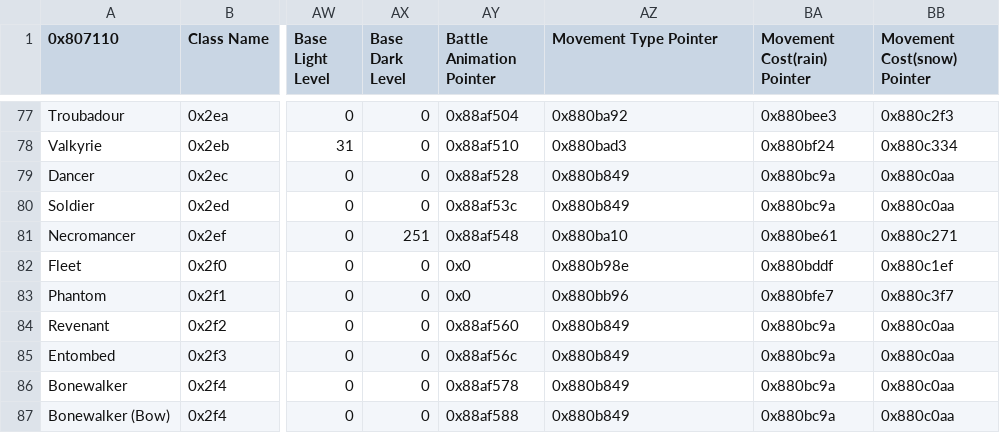
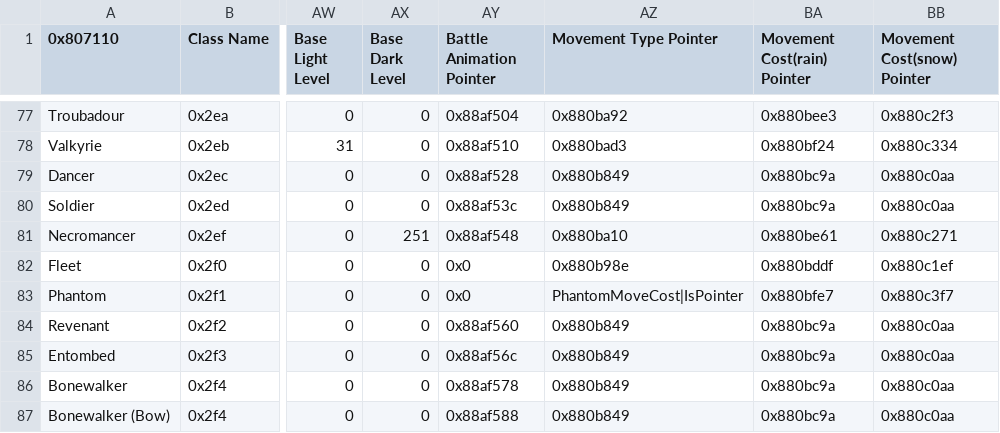
Before and after one commit to LNB2017/Tower-Defense-II, a CSV file: Tables/FE8 Nightmare modules/Class & Character editors/FE8 Class Editor.csv, drawn as a sheet; only a part is shown, gaps mark what is left out; the diff names each change by its address in the sheet, - before the commit and + after, or states it on an @@ line.

Commit message:
phantoms
added the ability to summon multiple phantoms, can use all physical weapons but only spawn with one, and can't access supply/trade

```diff
--- a/Tables/FE8 Nightmare modules/Class & Character editors/FE8 Class Editor.csv
+++ b/Tables/FE8 Nightmare modules/Class & Character editors/FE8 Class Editor.csv
-AZ83 (Movement Type Pointer): 0x880bb96
+AZ83 (Movement Type Pointer): PhantomMoveCost|IsPointer
```
Also changed, not shown: 18 other files.
